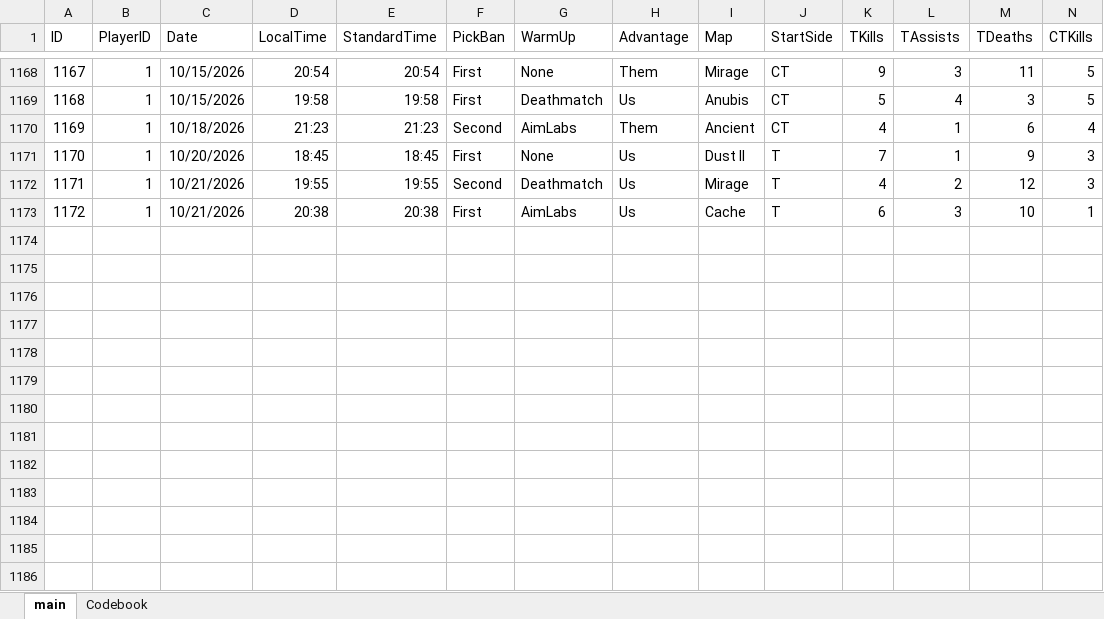
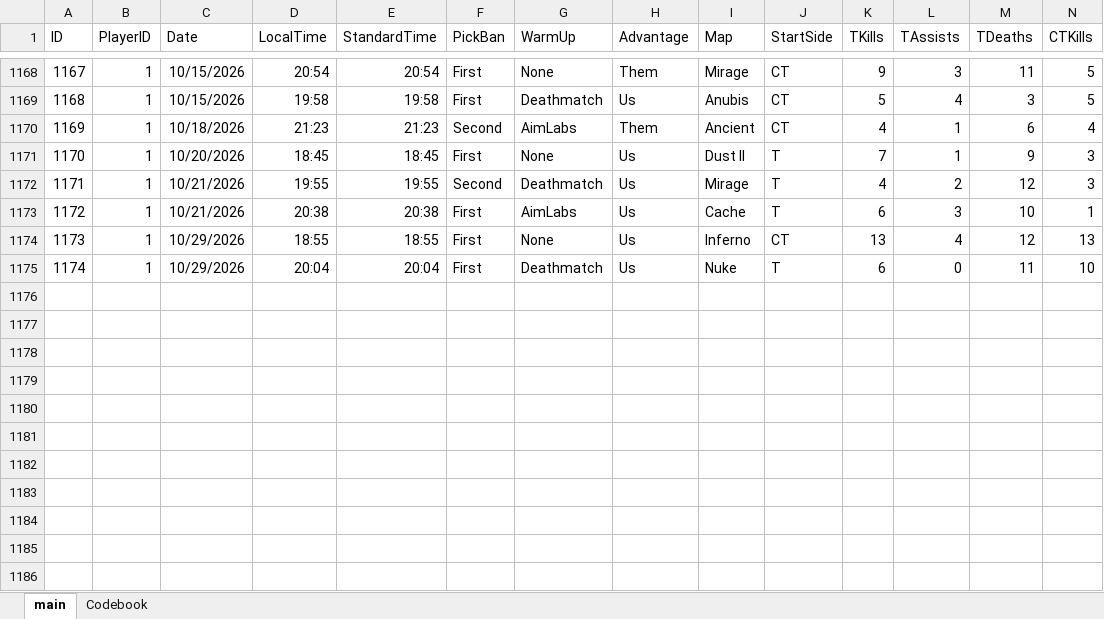
Before and after one commit to HardWare68/HardWareWebsite, an Excel workbook: datasets/xlsx/CounterStrike2.xlsx, sheet main, drawn as a sheet; only a part is shown, gaps mark what is left out; values as stored, in another font and other column widths than the file's, no borders; table styles not drawn; removed rows and columns are numbered as before the commit, all else as after; rows hold the shown columns only; the diff names each change by its address in the sheet, - before the commit and + after, or states it on an @@ line.

Commit message:
updating the premier matches

```diff
--- a/datasets/xlsx/CounterStrike2.xlsx (sheet main)
+++ b/datasets/xlsx/CounterStrike2.xlsx (sheet main)
+row 1174: 1173 | 1 | 10/29/2026 | 18:55 | 18:55 | First | None | Us | Inferno | CT | 13 | 4 | 12 | 13
+row 1175: 1174 | 1 | 10/29/2026 | 20:04 | 20:04 | First | Deathmatch | Us | Nuke | T | 6 | 0 | 11 | 10
-row 1185: (empty)
-row 1186: (empty)
```
Also changed, not shown: formulas that keep their value.
